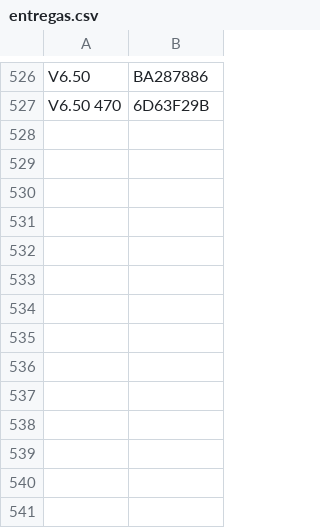
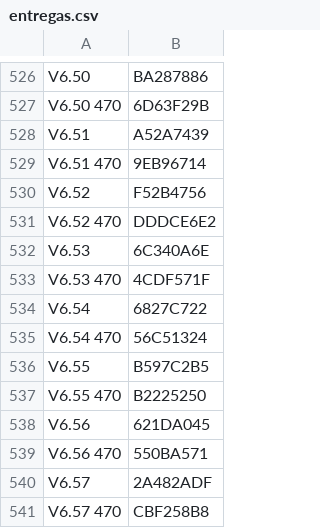
Before and after one commit to gmtii/deepsdr-101-open-firmware, a CSV file: tools/entregas.csv, drawn as a sheet; only a part is shown, gaps mark what is left out.

```diff
--- a/tools/entregas.csv
+++ b/tools/entregas.csv
@@ -527 +527,15 @@ V6.50,BA287886
 V6.50 470,6D63F29B
+V6.51,A52A7439
+V6.51 470,9EB96714
+V6.52,F52B4756
+V6.52 470,DDDCE6E2
+V6.53,6C340A6E
+V6.53 470,4CDF571F
+V6.54,6827C722
+V6.54 470,56C51324
+V6.55,B597C2B5
+V6.55 470,B2225250
+V6.56,621DA045
+V6.56 470,550BA571
+V6.57,2A482ADF
+V6.57 470,CBF258B8
```
Also changed, not shown: 30 other files.
